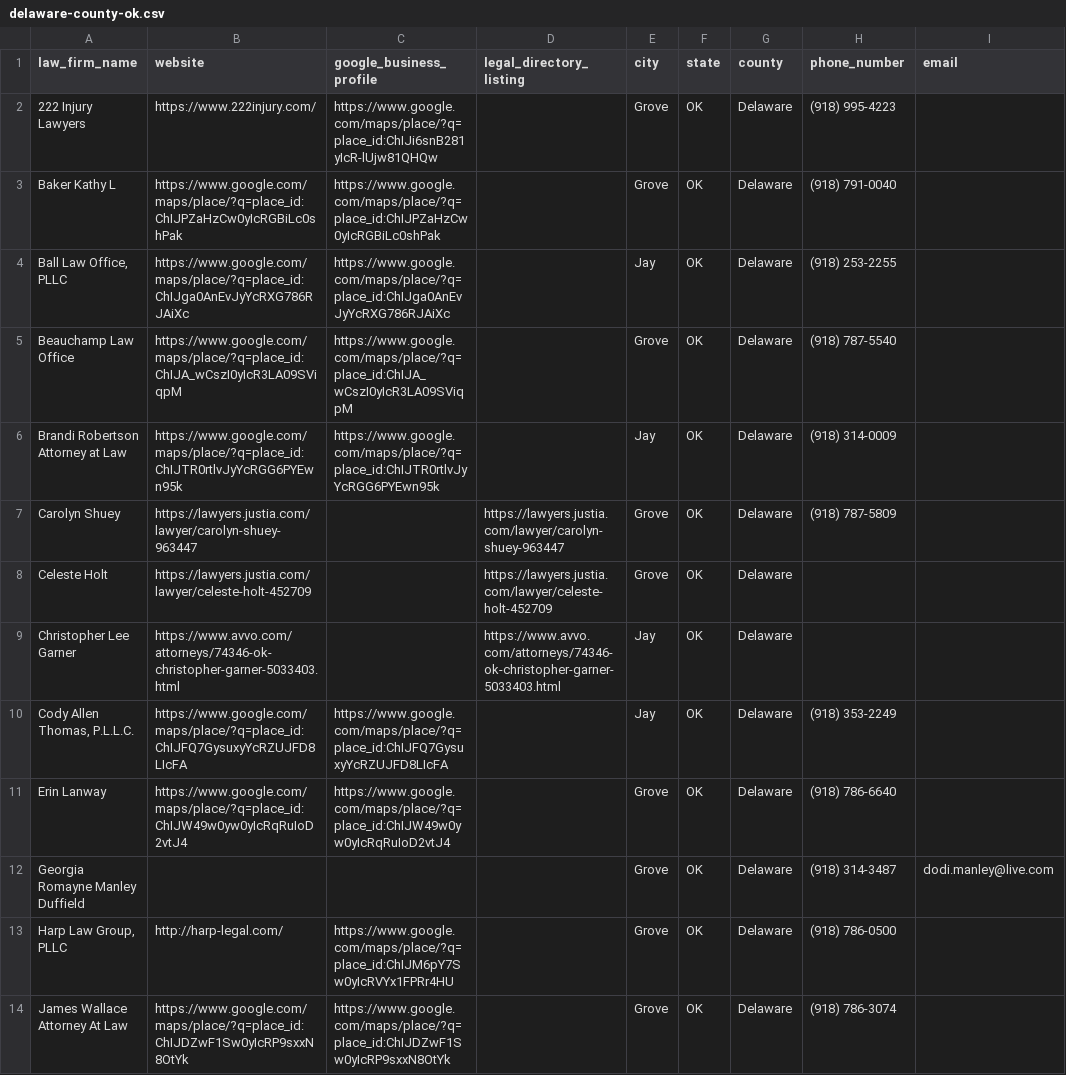
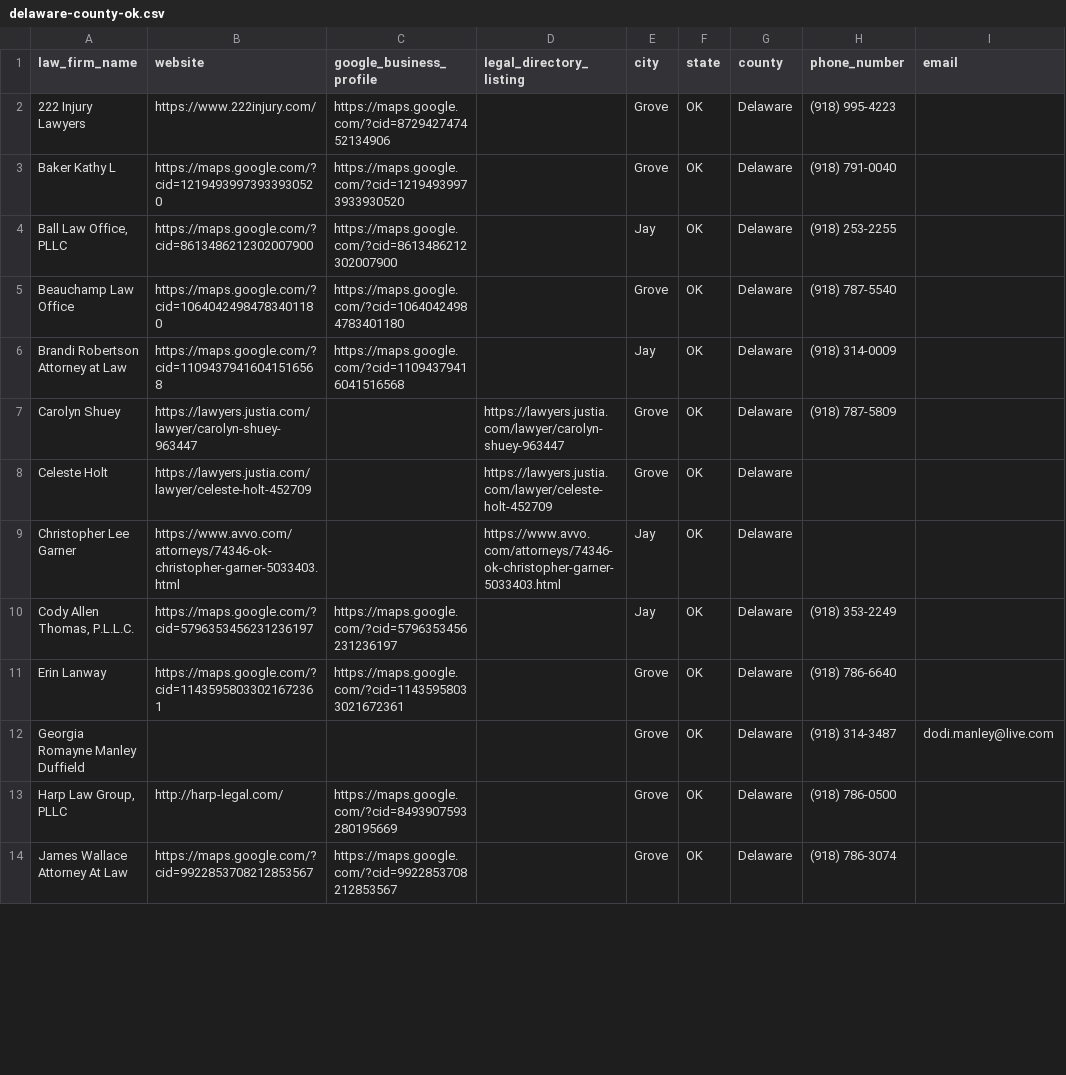
Before and after one commit to Referral-Development/lawFirmInfo, a CSV file: county-data/delaware-county-ok.csv, drawn as a sheet; only a part is shown; the diff covers the shown part only; the diff names each change by its address in the sheet, - before the commit and + after, or states it on an @@ line.

```diff
--- a/county-data/delaware-county-ok.csv
+++ b/county-data/delaware-county-ok.csv
-C2 (google_business_profile): https://www.google.com/maps/place/?q=place_id:ChIJi6snB281yIcR-lUjw81QHQw
+C2 (google_business_profile): https://maps.google.com/?cid=872942747452134906
-B3 (website): https://www.google.com/maps/place/?q=place_id:ChIJPZaHzCw0yIcRGBiLc0shPak
+B3 (website): https://maps.google.com/?cid=12194939973933930520
-C3 (google_business_profile): https://www.google.com/maps/place/?q=place_id:ChIJPZaHzCw0yIcRGBiLc0shPak
+C3 (google_business_profile): https://maps.google.com/?cid=12194939973933930520
-B4 (website): https://www.google.com/maps/place/?q=place_id:ChIJga0AnEvJyYcRXG786RJAiXc
+B4 (website): https://maps.google.com/?cid=8613486212302007900
-C4 (google_business_profile): https://www.google.com/maps/place/?q=place_id:ChIJga0AnEvJyYcRXG786RJAiXc
+C4 (google_business_profile): https://maps.google.com/?cid=8613486212302007900
-B5 (website): https://www.google.com/maps/place/?q=place_id:ChIJA_wCszI0yIcR3LA09SViqpM
+B5 (website): https://maps.google.com/?cid=10640424984783401180
-C5 (google_business_profile): https://www.google.com/maps/place/?q=place_id:ChIJA_wCszI0yIcR3LA09SViqpM
+C5 (google_business_profile): https://maps.google.com/?cid=10640424984783401180
-B6 (website): https://www.google.com/maps/place/?q=place_id:ChIJTR0rtlvJyYcRGG6PYEwn95k
+B6 (website): https://maps.google.com/?cid=11094379416041516568
-C6 (google_business_profile): https://www.google.com/maps/place/?q=place_id:ChIJTR0rtlvJyYcRGG6PYEwn95k
+C6 (google_business_profile): https://maps.google.com/?cid=11094379416041516568
-B10 (website): https://www.google.com/maps/place/?q=place_id:ChIJFQ7GysuxyYcRZUJFD8LIcFA
+B10 (website): https://maps.google.com/?cid=5796353456231236197
-C10 (google_business_profile): https://www.google.com/maps/place/?q=place_id:ChIJFQ7GysuxyYcRZUJFD8LIcFA
+C10 (google_business_profile): https://maps.google.com/?cid=5796353456231236197
-B11 (website): https://www.google.com/maps/place/?q=place_id:ChIJW49w0yw0yIcRqRuIoD2vtJ4
+B11 (website): https://maps.google.com/?cid=11435958033021672361
-C11 (google_business_profile): https://www.google.com/maps/place/?q=place_id:ChIJW49w0yw0yIcRqRuIoD2vtJ4
+C11 (google_business_profile): https://maps.google.com/?cid=11435958033021672361
-C13 (google_business_profile): https://www.google.com/maps/place/?q=place_id:ChIJM6pY7Sw0yIcRVYx1FPRr4HU
+C13 (google_business_profile): https://maps.google.com/?cid=8493907593280195669
-B14 (website): https://www.google.com/maps/place/?q=place_id:ChIJDZwF1Sw0yIcRP9sxxN8OtYk
+B14 (website): https://maps.google.com/?cid=9922853708212853567
-C14 (google_business_profile): https://www.google.com/maps/place/?q=place_id:ChIJDZwF1Sw0yIcRP9sxxN8OtYk
+C14 (google_business_profile): https://maps.google.com/?cid=9922853708212853567
```
Also changed, not shown: 9 edited cells elsewhere in this file, county-data/garfield-county-ok.csv, county-data/kay-county-ok.csv, 8 other files.
